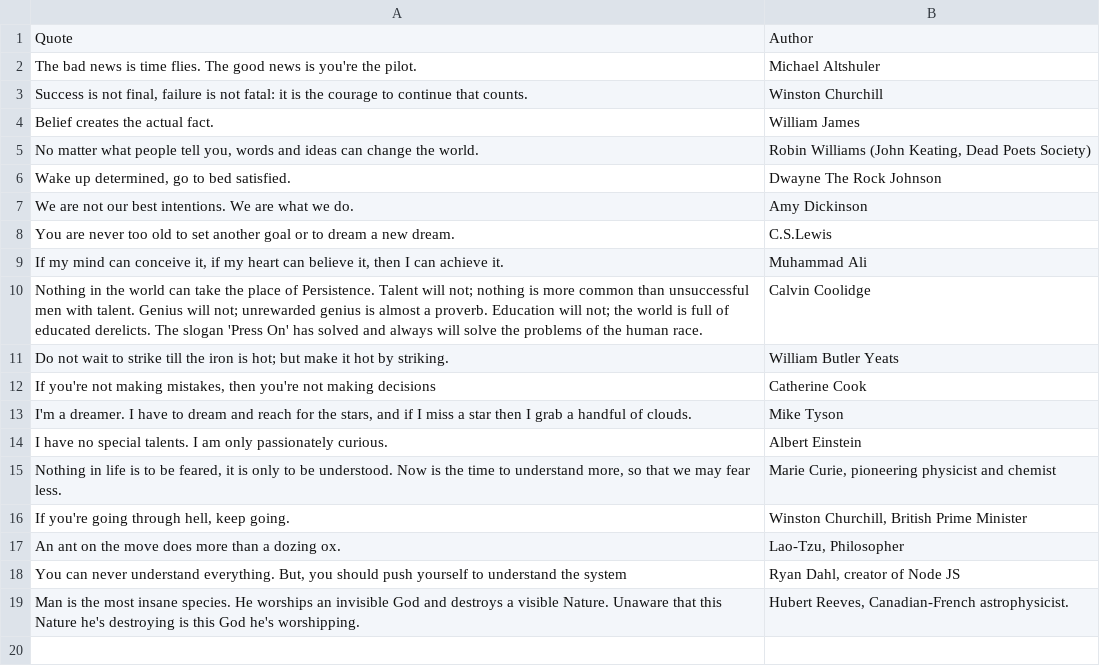
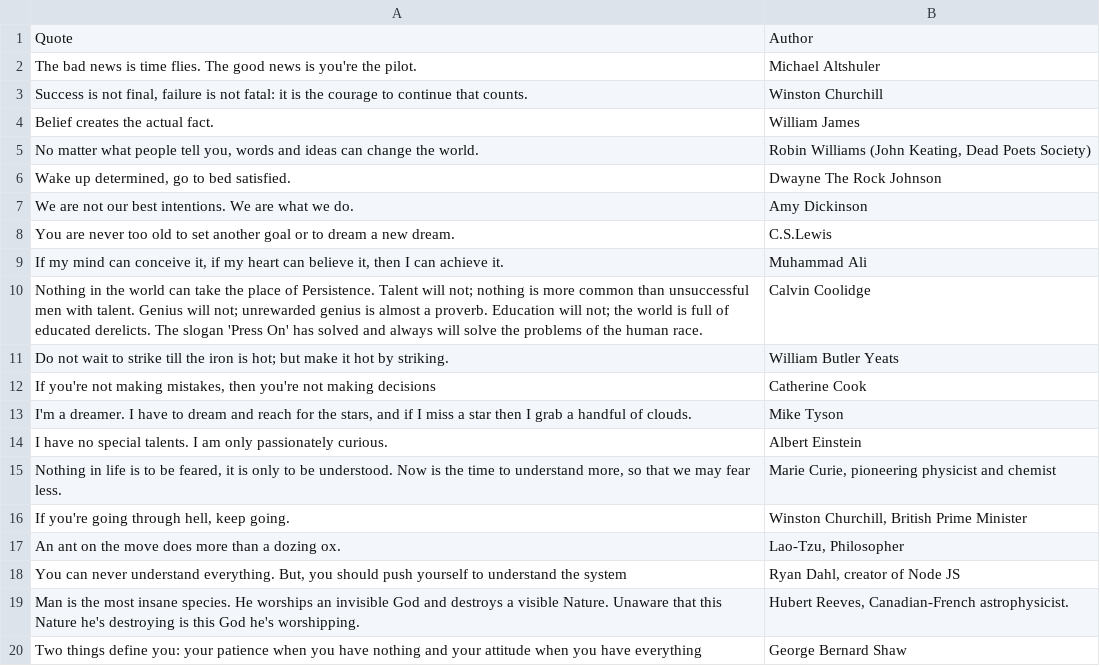
Before and after one commit to EvgeniiZorin/_FILES_DATABASE, a CSV file: quotes.csv, drawn as a sheet; the diff names each change by its address in the sheet, - before the commit and + after, or states it on an @@ line.

Commit message:
Update quotes.csv

```diff
--- a/quotes.csv
+++ b/quotes.csv
+row 20: Two things define you: your patience when you have nothing and your attitude when you have everything | George Bernard Shaw
```
